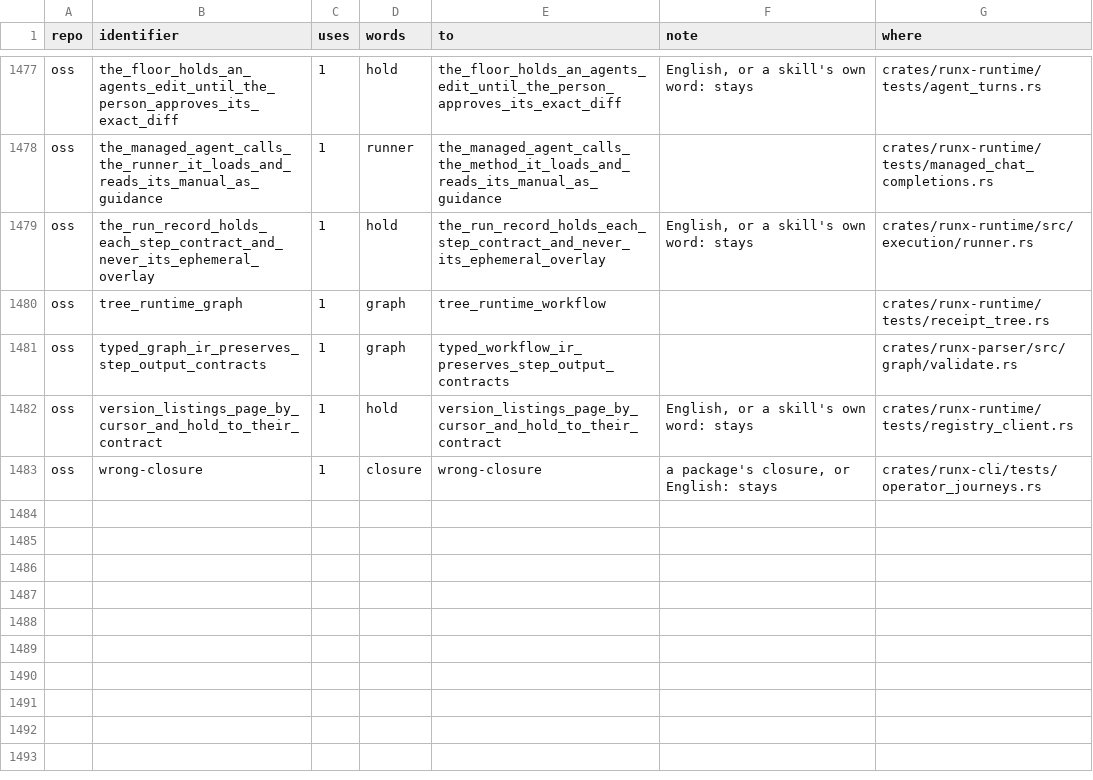
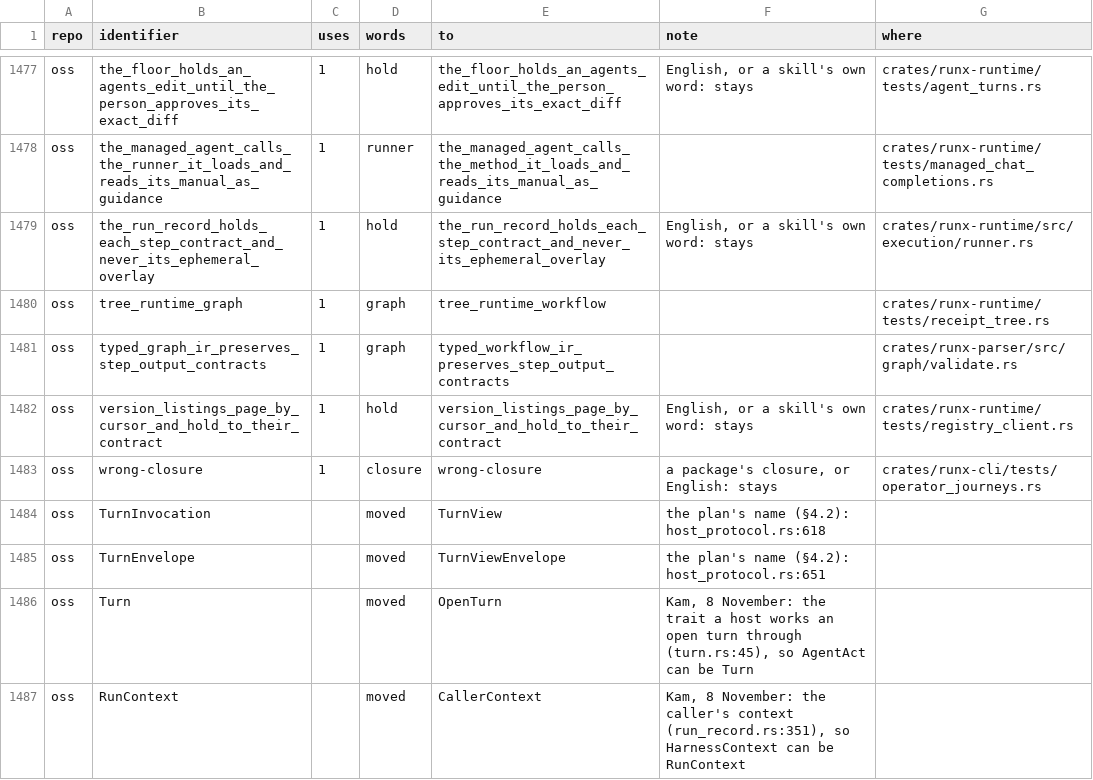
Before and after one commit to runxhq/runx, a TSV file: tools/convert/identifiers.tsv, drawn as a sheet; only a part is shown, gaps mark what is left out.

Commit message:
fix(convert): the four names moved aside for renamed ones, back in the table
Rebuilding the table dropped them, which would have renamed AgentActInvocation
to TurnInvocation while today's TurnInvocation stayed.

```diff
--- a/tools/convert/identifiers.tsv
+++ b/tools/convert/identifiers.tsv
@@ -1483 +1483,5 @@ oss	version_listings_page_by_cursor_and_hold_to_their_contract	1	hold	version_li
 oss	wrong-closure	1	closure	wrong-closure	a package's closure, or English: stays	crates/runx-cli/tests/operator_journeys.rs
+oss	TurnInvocation		moved	TurnView	the plan's name (§4.2): host_protocol.rs:618	
+oss	TurnEnvelope		moved	TurnViewEnvelope	the plan's name (§4.2): host_protocol.rs:651	
+oss	Turn		moved	OpenTurn	Kam, 8 November: the trait a host works an open turn through (turn.rs:45), so AgentAct can be Turn	
+oss	RunContext		moved	CallerContext	Kam, 8 November: the caller's context (run_record.rs:351), so HarnessContext can be RunContext	
```
